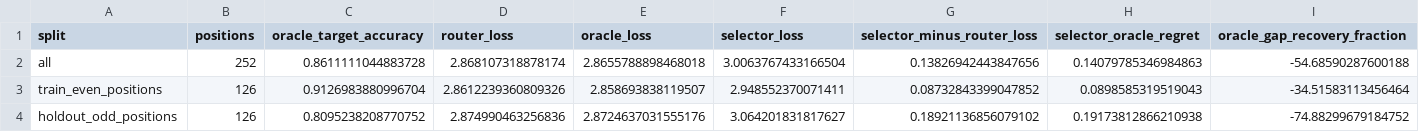
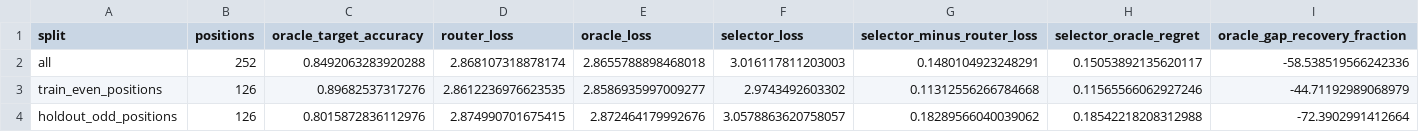
Before and after one commit to bgoertzel-sing/relaleap, a CSV file: results/audits/token_larger_support_wide_promoted_default_exhaustive_support/router_target_nonlinear_diagnostic.csv, drawn as a sheet.

```diff
--- a/results/audits/token_larger_support_wide_promoted_default_exhaustive_support/router_target_nonlinear_diagnostic.csv
+++ b/results/audits/token_larger_support_wide_promoted_default_exhaustive_support/router_target_nonlinear_diagnostic.csv
@@ -1,4 +1,4 @@
 split,positions,oracle_target_accuracy,router_loss,oracle_loss,selector_loss,selector_minus_router_loss,selector_oracle_regret,oracle_gap_recovery_fraction
-all,252,0.8611111044883728,2.868107318878174,2.8655788898468018,3.0063767433166504,0.13826942443847656,0.14079785346984863,-54.68590287600188
-train_even_positions,126,0.9126983880996704,2.8612239360809326,2.858693838119507,2.948552370071411,0.08732843399047852,0.0898585319519043,-34.51583113456464
-holdout_odd_positions,126,0.8095238208770752,2.874990463256836,2.8724637031555176,3.064201831817627,0.18921136856079102,0.19173812866210938,-74.88299679184752
+all,252,0.8492063283920288,2.868107318878174,2.8655788898468018,3.016117811203003,0.1480104923248291,0.15053892135620117,-58.538519566242336
+train_even_positions,126,0.89682537317276,2.8612236976623535,2.8586935997009277,2.9743492603302,0.11312556266784668,0.11565566062927246,-44.71192989068979
+holdout_odd_positions,126,0.8015872836112976,2.874990701675415,2.872464179992676,3.0578863620758057,0.18289566040039062,0.18542218208312988,-72.3902991412664
```
Also changed, not shown: results/audits/token_larger_support_wide_promoted_default_exhaustive_support/pairwise_synergy.csv, results/audits/token_larger_support_wide_promoted_default_exhaustive_support/router_support_sequence_intervention.csv, 23 other files.
